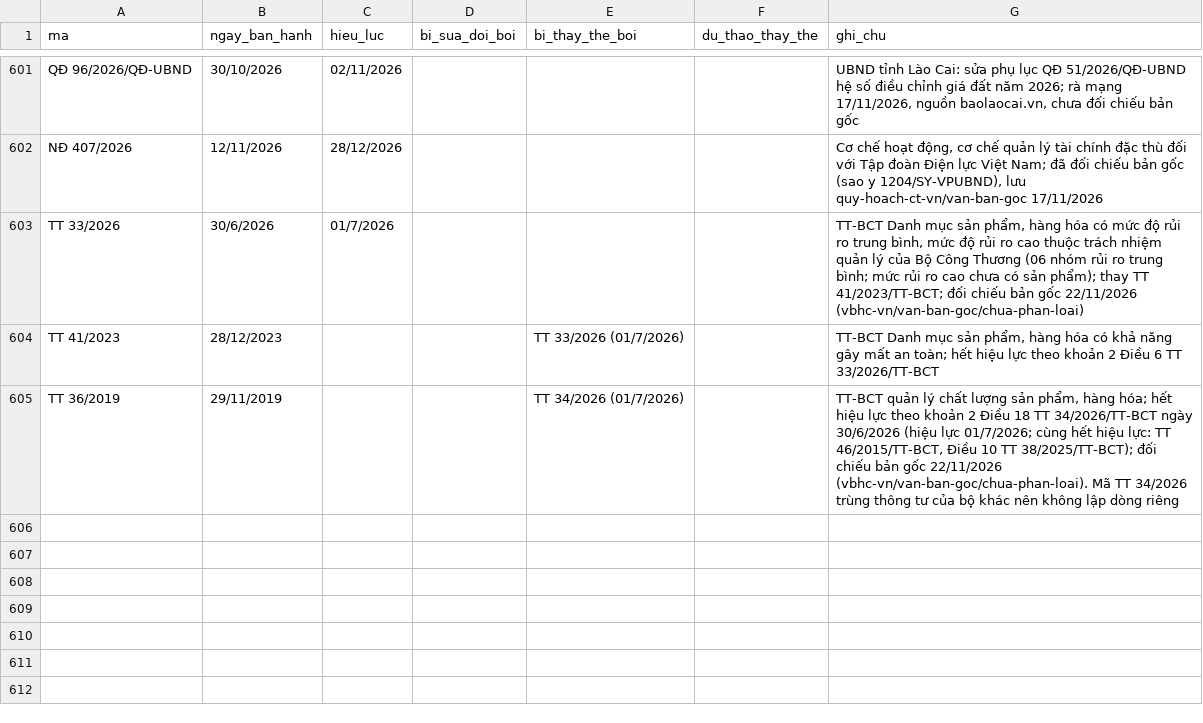
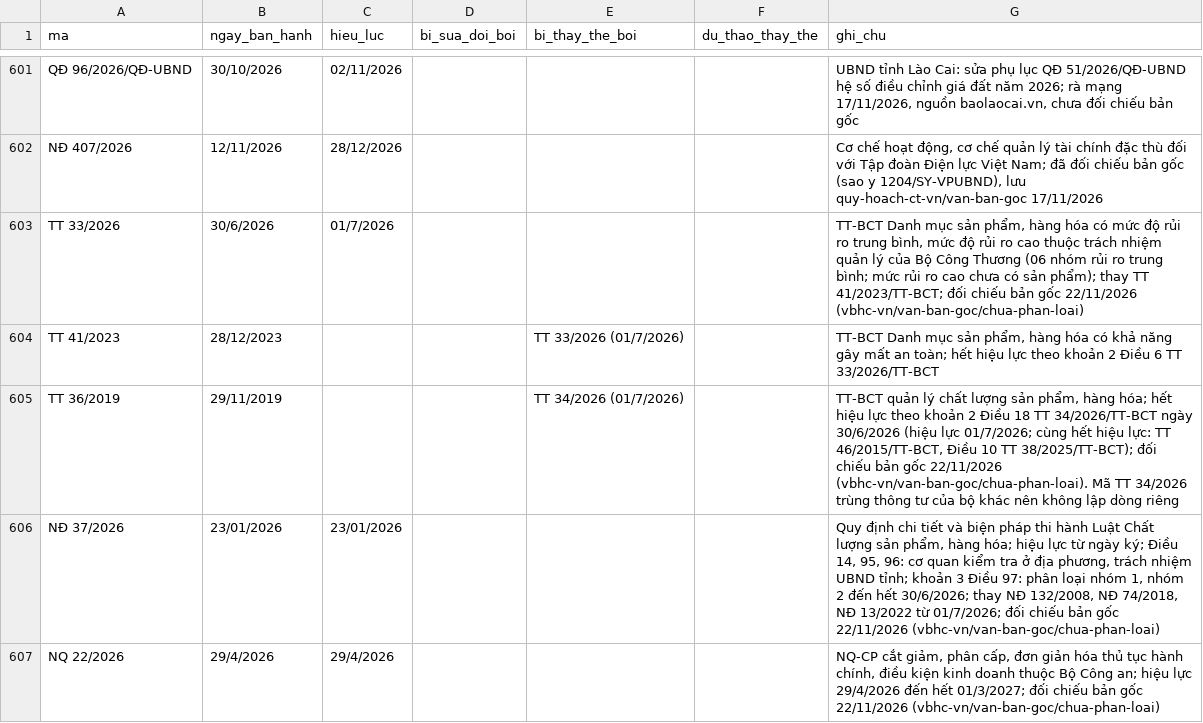
Before and after one commit to Trangsct/skill-sct, a CSV file: registry/trang-thai.csv, drawn as a sheet; only a part is shown, gaps mark what is left out.

```diff
--- a/registry/trang-thai.csv
+++ b/registry/trang-thai.csv
@@ -605 +605,3 @@ TT 41/2023,28/12/2023,,,TT 33/2026 (01/7/2026),,"TT-BCT Danh mục sản phẩm,
 TT 36/2019,29/11/2019,,,TT 34/2026 (01/7/2026),,"TT-BCT quản lý chất lượng sản phẩm, hàng hóa; hết hiệu lực theo khoản 2 Điều 18 TT 34/2026/TT-BCT ngày 30/6/2026 (hiệu lực 01/7/2026; cùng hết hiệu lực: TT 46/2015/TT-BCT, Điều 10 TT 38/2025/TT-BCT); đối chiếu bản gốc 22/11/2026 (vbhc-vn/van-ban-goc/chua-phan-loai). Mã TT 34/2026 trùng thông tư của bộ khác nên không lập dòng riêng"
+NĐ 37/2026,23/01/2026,23/01/2026,,,,"Quy định chi tiết và biện pháp thi hành Luật Chất lượng sản phẩm, hàng hóa; hiệu lực từ ngày ký; Điều 14, 95, 96: cơ quan kiểm tra ở địa phương, trách nhiệm UBND tỉnh; khoản 3 Điều 97: phân loại nhóm 1, nhóm 2 đến hết 30/6/2026; thay NĐ 132/2008, NĐ 74/2018, NĐ 13/2022 từ 01/7/2026; đối chiếu bản gốc 22/11/2026 (vbhc-vn/van-ban-goc/chua-phan-loai)"
+NQ 22/2026,29/4/2026,29/4/2026,,,,"NQ-CP cắt giảm, phân cấp, đơn giản hóa thủ tục hành chính, điều kiện kinh doanh thuộc Bộ Công an; hiệu lực 29/4/2026 đến hết 01/3/2027; đối chiếu bản gốc 22/11/2026 (vbhc-vn/van-ban-goc/chua-phan-loai)"
```
Also changed, not shown: DANH-MUC-VAN-BAN-GOC.csv, registry/van-ban-phap-luat.csv, 38 other files.
